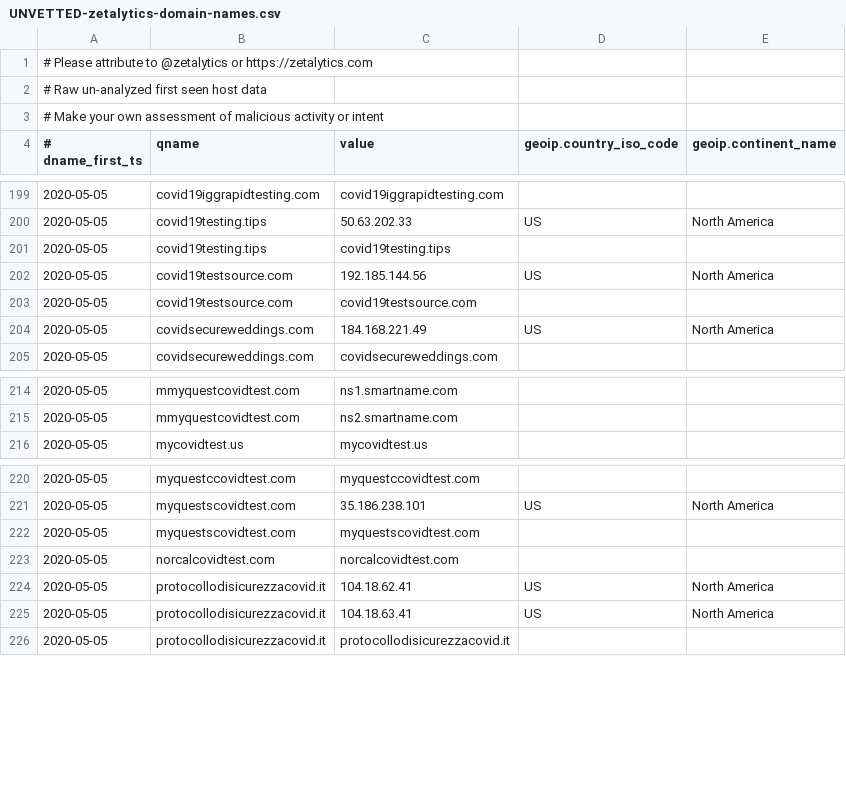
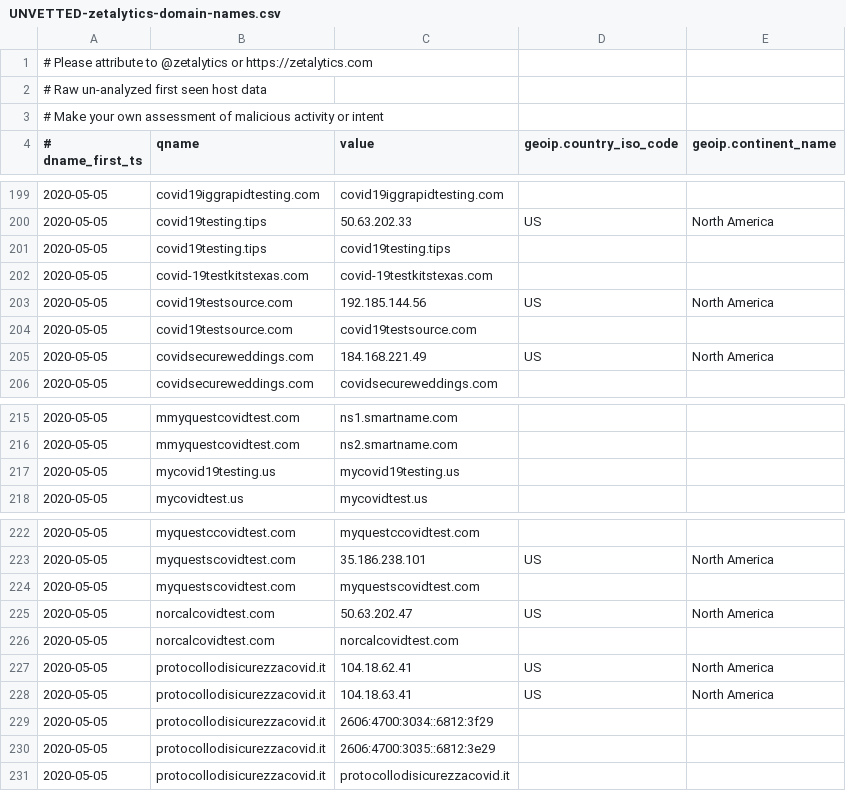
Before and after one commit to COVID-19-CTI-LEAGUE/PUBLIC_RELEASE, a CSV file: UNVETTED-zetalytics-domain-names.csv, drawn as a sheet; only a part is shown, gaps mark what is left out.

```diff
--- a/UNVETTED-zetalytics-domain-names.csv
+++ b/UNVETTED-zetalytics-domain-names.csv
@@ -201,2 +201,3 @@
 2020-05-05,covid19testing.tips,covid19testing.tips,,
+2020-05-05,covid-19testkitstexas.com,covid-19testkitstexas.com,,
 2020-05-05,covid19testsource.com,192.185.144.56,US,North America
@@ -215,2 +216,3 @@
 2020-05-05,mmyquestcovidtest.com,ns2.smartname.com,,
+2020-05-05,mycovid19testing.us,mycovid19testing.us,,
 2020-05-05,mycovidtest.us,mycovidtest.us,,
@@ -222,2 +224,3 @@
 2020-05-05,myquestscovidtest.com,myquestscovidtest.com,,
+2020-05-05,norcalcovidtest.com,50.63.202.47,US,North America
 2020-05-05,norcalcovidtest.com,norcalcovidtest.com,,
@@ -225,2 +228,4 @@
 2020-05-05,protocollodisicurezzacovid.it,104.18.63.41,US,North America
+2020-05-05,protocollodisicurezzacovid.it,2606:4700:3034::6812:3f29,,
+2020-05-05,protocollodisicurezzacovid.it,2606:4700:3035::6812:3e29,,
 2020-05-05,protocollodisicurezzacovid.it,protocollodisicurezzacovid.it,,
```
Also changed, not shown: 1 other file.
